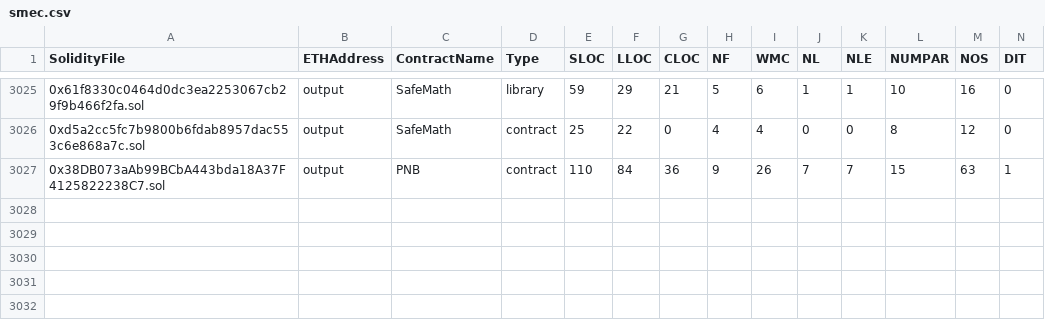
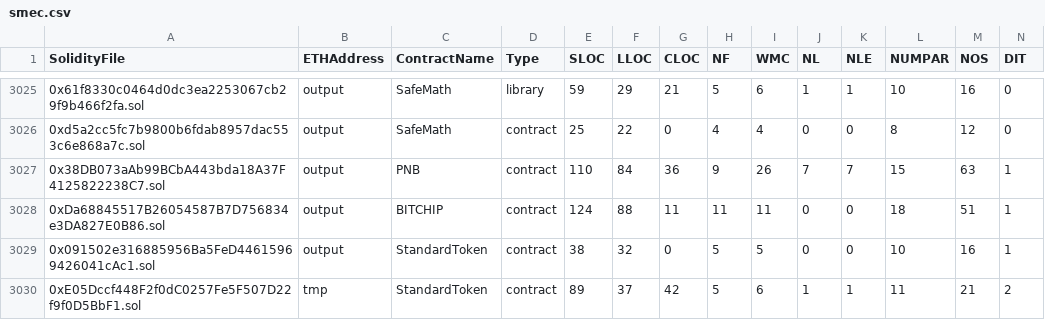
Before and after one commit to aphd/solidity-metrics, a CSV file: examples/smec.csv, drawn as a sheet; only a part is shown, gaps mark what is left out; rows hold the shown columns only; the diff names each change by its address in the sheet, - before the commit and + after, or states it on an @@ line.

```diff
--- a/examples/smec.csv
+++ b/examples/smec.csv
+row 3028: 0xDa68845517B26054587B7D756834e3DA827E0B86.sol | output | BITCHIP | contract | 124 | 88 | 11 | 11 | 11 | 0 | 0 | 18 | 51 | 1
+row 3029: 0x091502e316885956Ba5FeD44615969426041cAc1.sol | output | StandardToken | contract | 38 | 32 | 0 | 5 | 5 | 0 | 0 | 10 | 16 | 1
+row 3030: 0xE05Dccf448F2f0dC0257Fe5F507D22f9f0D5BbF1.sol | tmp | StandardToken | contract | 89 | 37 | 42 | 5 | 6 | 1 | 1 | 11 | 21 | 2
```
Also changed, not shown: 4 other files.
